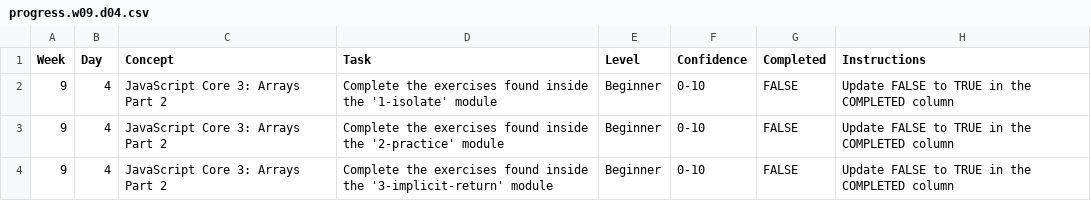
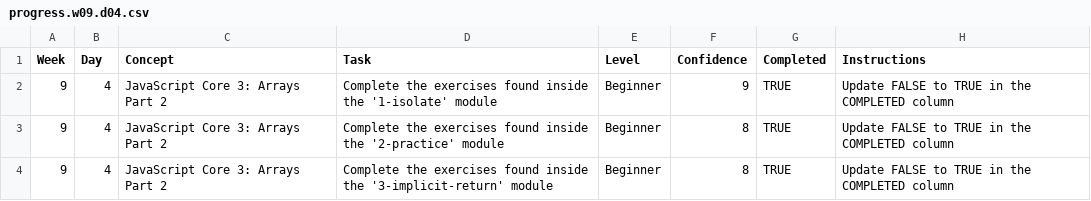
Before and after one commit to GregTses/WDX-180, a CSV file: user/week09/progress/progress.w09.d04.csv, drawn as a sheet.

Commit message:
Update w09.d04 excersises and progress.w09.d04.csv

```diff
--- a/user/week09/progress/progress.w09.d04.csv
+++ b/user/week09/progress/progress.w09.d04.csv
@@ -1,4 +1,4 @@
 Week,Day,Concept,Task,Level,Confidence,Completed,Instructions
-9,4,JavaScript Core 3: Arrays Part 2,Complete the exercises found inside the '1-isolate' module,Beginner,0-10,FALSE,Update FALSE to TRUE in the COMPLETED column
-9,4,JavaScript Core 3: Arrays Part 2,Complete the exercises found inside the '2-practice' module,Beginner,0-10,FALSE,Update FALSE to TRUE in the COMPLETED column
-9,4,JavaScript Core 3: Arrays Part 2,Complete the exercises found inside the '3-implicit-return' module,Beginner,0-10,FALSE,Update FALSE to TRUE in the COMPLETED column
+9,4,JavaScript Core 3: Arrays Part 2,Complete the exercises found inside the '1-isolate' module,Beginner,9,TRUE,Update FALSE to TRUE in the COMPLETED column
+9,4,JavaScript Core 3: Arrays Part 2,Complete the exercises found inside the '2-practice' module,Beginner,8,TRUE,Update FALSE to TRUE in the COMPLETED column
+9,4,JavaScript Core 3: Arrays Part 2,Complete the exercises found inside the '3-implicit-return' module,Beginner,8,TRUE,Update FALSE to TRUE in the COMPLETED column
```
